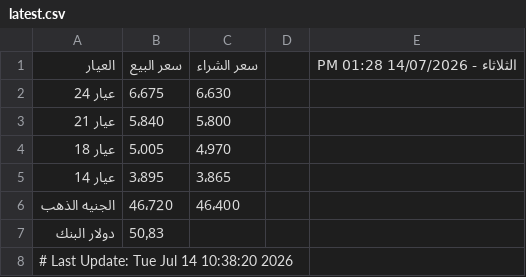
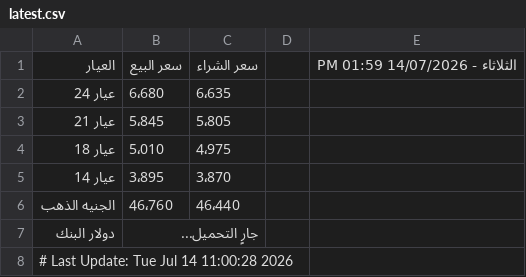
Before and after one commit to abodaapp-hash/sheet-fetcher, a CSV file: data/latest.csv, drawn as a sheet.

```diff
--- a/data/latest.csv
+++ b/data/latest.csv
@@ -1,8 +1,8 @@
-العيار,سعر البيع,سعر الشراء,,الثلاثاء - 14/07/2026 01:28 PM
-عيار 24,6٬675,6٬630,,
-عيار 21,5٬840,5٬800,,
-عيار 18,5٬005,4٬970,,
-عيار 14,3٬895,3٬865,,
-الجنيه الذهب,46٬720,46٬400,,
-دولار البنك,50٫83,,,
-# Last Update: Tue Jul 14 10:38:20 2026
+العيار,سعر البيع,سعر الشراء,,الثلاثاء - 14/07/2026 01:59 PM
+عيار 24,6٬680,6٬635,,
+عيار 21,5٬845,5٬805,,
+عيار 18,5٬010,4٬975,,
+عيار 14,3٬895,3٬870,,
+الجنيه الذهب,46٬760,46٬440,,
+دولار البنك,جارٍ التحميل...,,,
+# Last Update: Tue Jul 14 11:00:28 2026
```
